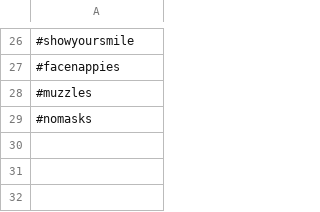
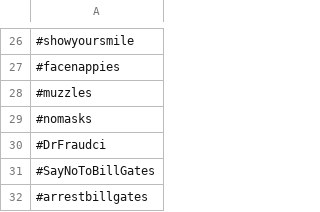
Before and after one commit to BushidoUK/COVID-19-related-SOCMINT, a CSV file: Hashtags.csv, drawn as a sheet; only a part is shown, gaps mark what is left out; the diff names each change by its address in the sheet, - before the commit and + after, or states it on an @@ line.

Commit message:
Update Hashtags.csv

```diff
--- a/Hashtags.csv
+++ b/Hashtags.csv
+row 30: #DrFraudci
+row 31: #SayNoToBillGates
+row 32: #arrestbillgates
```
